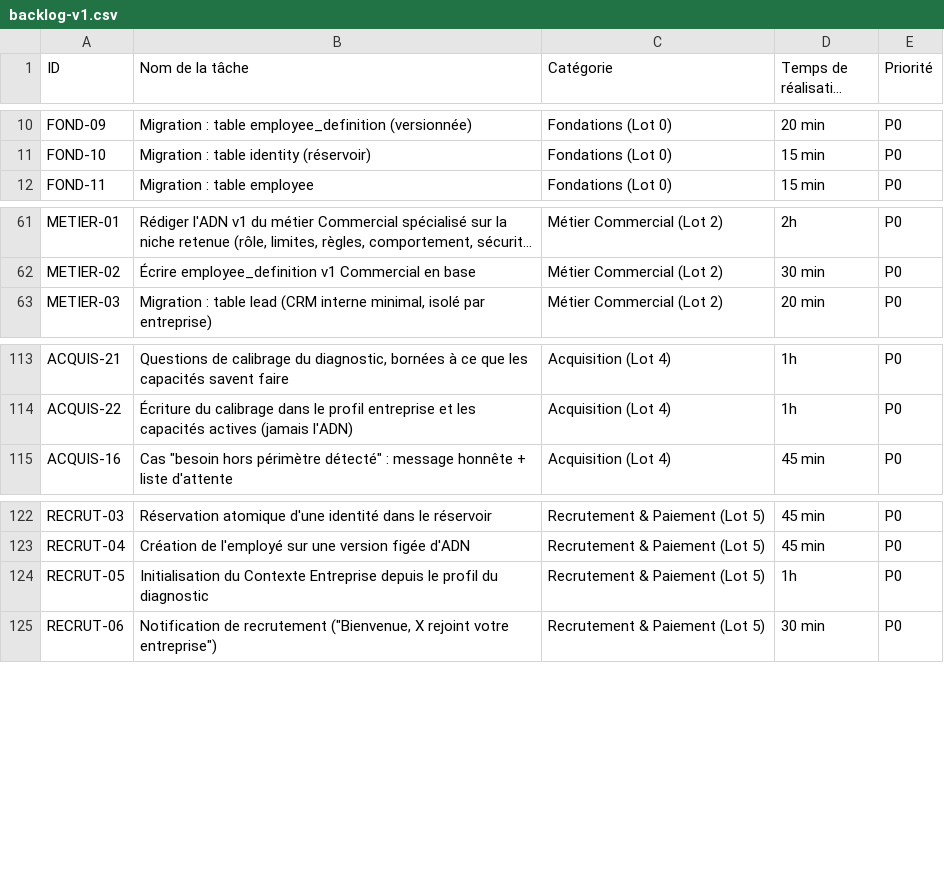
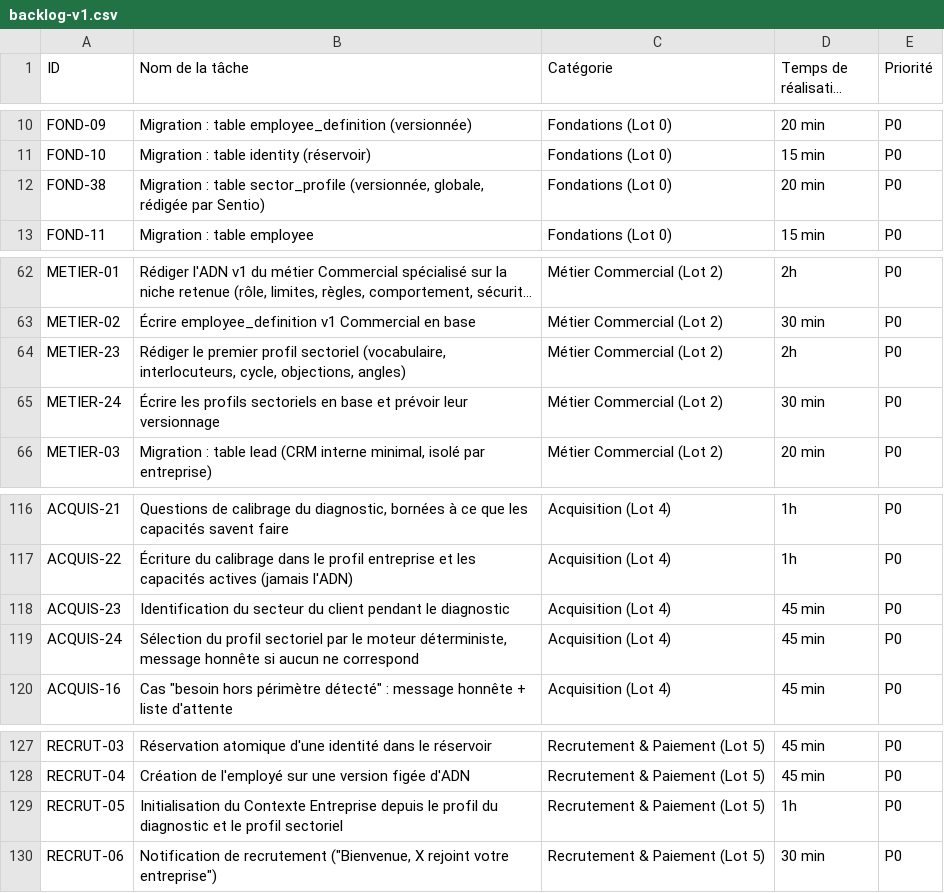
Before and after one commit to zorne/Sentio, a CSV file: docs/backlog-v1.csv, drawn as a sheet; only a part is shown, gaps mark what is left out; long unchanged cells end in …; addresses are those after the commit; the diff names each change by its address in the sheet, - before the commit and + after, or states it on an @@ line.

```diff
--- a/docs/backlog-v1.csv
+++ b/docs/backlog-v1.csv
+row 12: FOND-38 | Migration : table sector_profile (versionnée, globale, rédigée par Sentio) | Fondations (Lot 0) | 20 min | P0
+row 64: METIER-23 | Rédiger le premier profil sectoriel (vocabulaire, interlocuteurs, cycle, objections, angles) | Métier Commercial (Lot 2) | 2h | P0
+row 65: METIER-24 | Écrire les profils sectoriels en base et prévoir leur versionnage | Métier Commercial (Lot 2) | 30 min | P0
+row 118: ACQUIS-23 | Identification du secteur du client pendant le diagnostic | Acquisition (Lot 4) | 45 min | P0
+row 119: ACQUIS-24 | Sélection du profil sectoriel par le moteur déterministe, message honnête si aucun ne correspond | Acquisition (Lot 4) | 45 min | P0
-B129 (Nom de la tâche): …du diagnostic
+B129 (Nom de la tâche): …du diagnostic et le profil sectoriel
```
Also changed, not shown: 11 other files.
